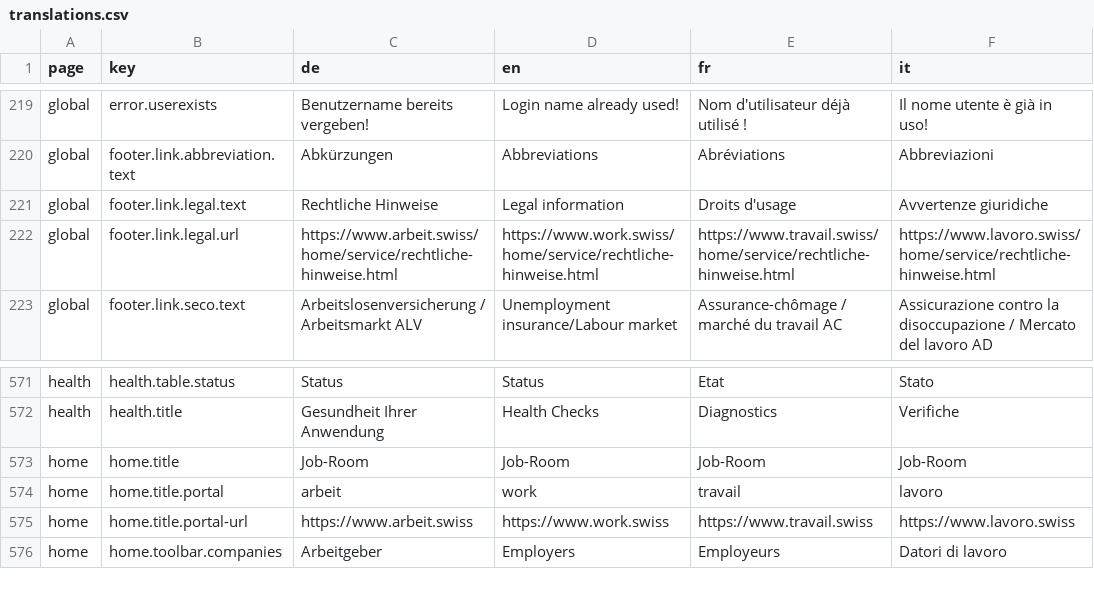
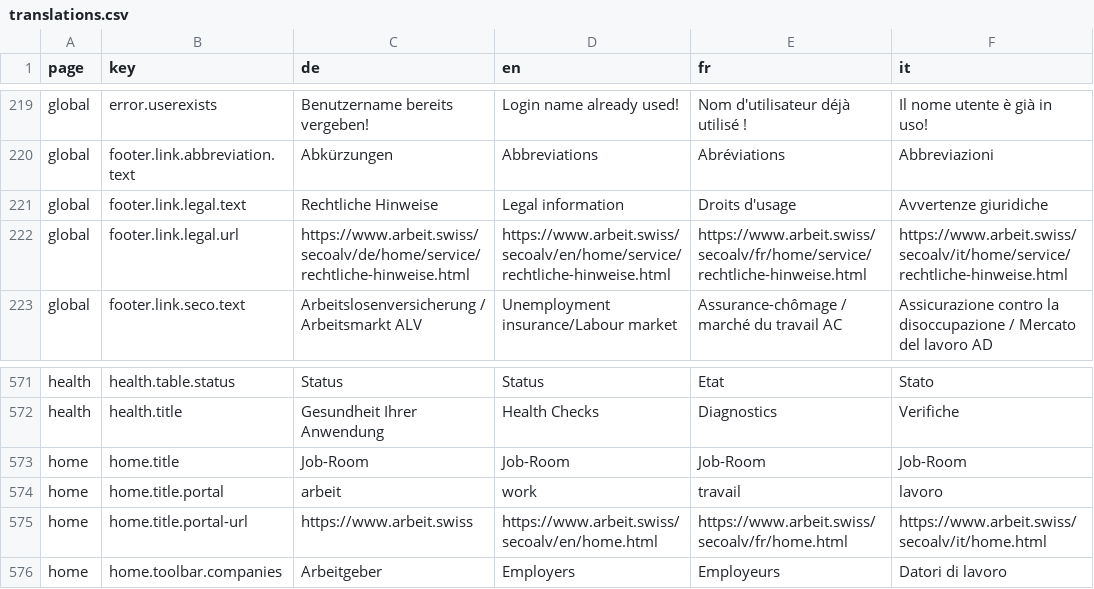
Before and after one commit to tdascoli/jobroom2, a CSV file: src/main/webapp/i18n/translations.csv, drawn as a sheet; only a part is shown, gaps mark what is left out.

Commit message:
JR2-743 Fix work.swiss etc. links
-Fix work.swiss etc. links
-Generate json translation files

```diff
--- a/src/main/webapp/i18n/translations.csv
+++ b/src/main/webapp/i18n/translations.csv
@@ -221,3 +221,3 @@ global,footer.link.abbreviation.text,Abkürzungen,Abbreviations,Abréviations,Ab
 global,footer.link.legal.text,Rechtliche Hinweise,Legal information,Droits d'usage,Avvertenze giuridiche
-global,footer.link.legal.url,https://www.arbeit.swiss/home/service/rechtliche-hinweise.html,https://www.work.swiss/home/service/rechtliche-hinweise.html,https://www.travail.swiss/home/service/rechtliche-hinweise.html,https://www.lavoro.swiss/home/service/rechtliche-hinweise.html
+global,footer.link.legal.url,https://www.arbeit.swiss/secoalv/de/home/service/rechtliche-hinweise.html,https://www.arbeit.swiss/secoalv/en/home/service/rechtliche-hinweise.html,https://www.arbeit.swiss/secoalv/fr/home/service/rechtliche-hinweise.html,https://www.arbeit.swiss/secoalv/it/home/service/rechtliche-hinweise.html
 global,footer.link.seco.text,Arbeitslosenversicherung / Arbeitsmarkt ALV,Unemployment insurance/Labour market,Assurance-chômage / marché du travail AC,Assicurazione contro la disoccupazione / Mercato del lavoro AD
@@ -574,3 +574,3 @@ home,home.title,Job-Room,Job-Room,Job-Room,Job-Room
 home,home.title.portal,arbeit,work,travail,lavoro
-home,home.title.portal-url,https://www.arbeit.swiss,https://www.work.swiss,https://www.travail.swiss,https://www.lavoro.swiss
+home,home.title.portal-url,https://www.arbeit.swiss,https://www.arbeit.swiss/secoalv/en/home.html,https://www.arbeit.swiss/secoalv/fr/home.html,https://www.arbeit.swiss/secoalv/it/home.html
 home,home.toolbar.companies,Arbeitgeber,Employers,Employeurs,Datori di lavoro
```
Also changed, not shown: 11 other files.
